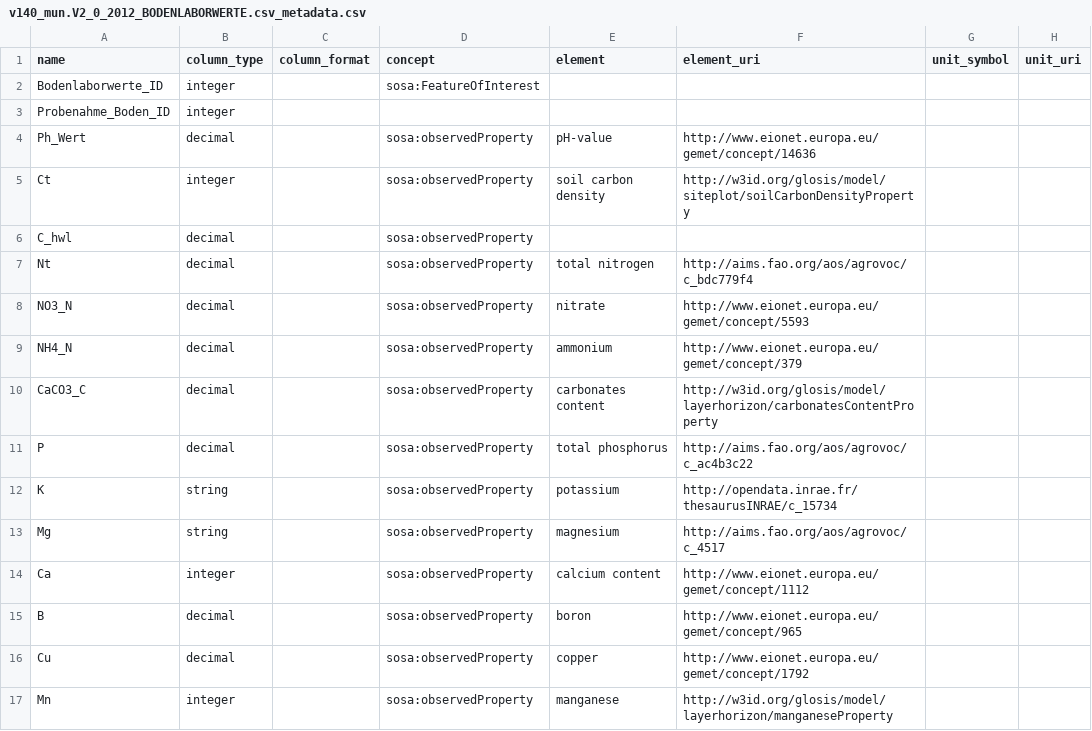
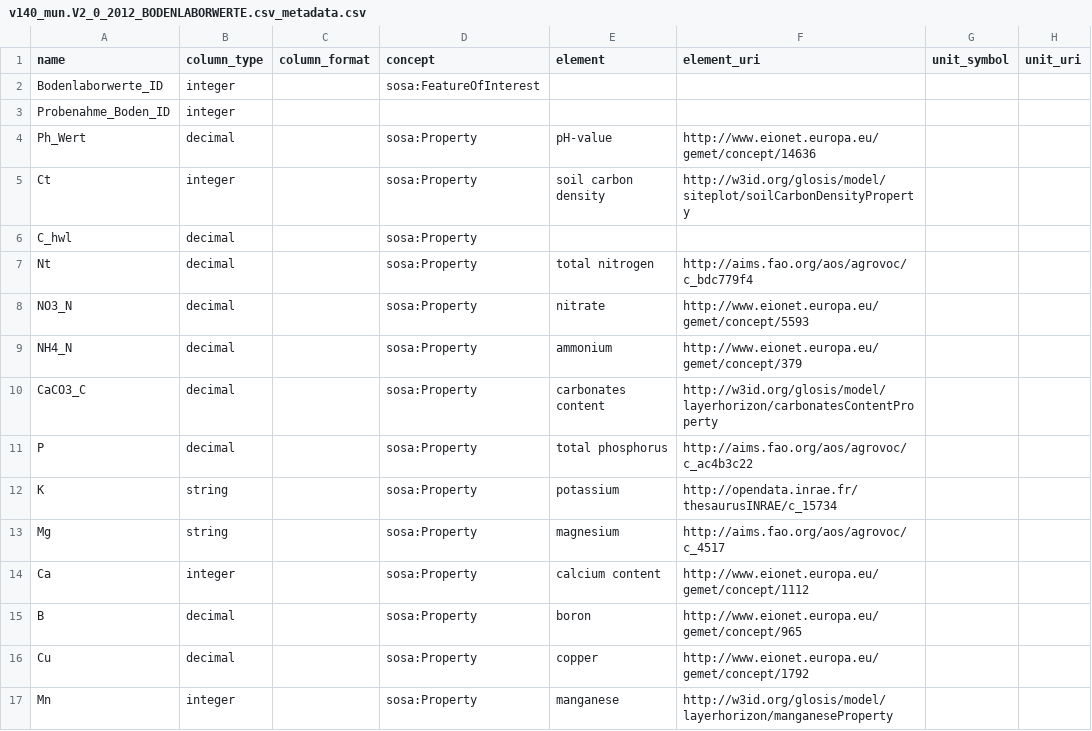
Before and after one commit to soilwise-he/soil-observation-data-encodings, a CSV file: EXAMPLES/example10/v140_mun.V2_0_2012_BODENLABORWERTE.csv_metadata.csv, drawn as a sheet; only a part is shown; the diff covers the shown part only; the diff names each change by its address in the sheet, - before the commit and + after, or states it on an @@ line.

Commit message:
changes in concepts

```diff
--- a/EXAMPLES/example10/v140_mun.V2_0_2012_BODENLABORWERTE.csv_metadata.csv
+++ b/EXAMPLES/example10/v140_mun.V2_0_2012_BODENLABORWERTE.csv_metadata.csv
-D4:D17 (concept): sosa:observedProperty
+D4:D17 (concept): sosa:Property
```
Also changed, not shown: 27 edited cells elsewhere in this file, EXAMPLES/example1/soveur.csv_metadata.csv, EXAMPLES/example10/v140_mun.V2_0_2012_PARZELLE_V140.csv_metadata.csv, 12 other files.
